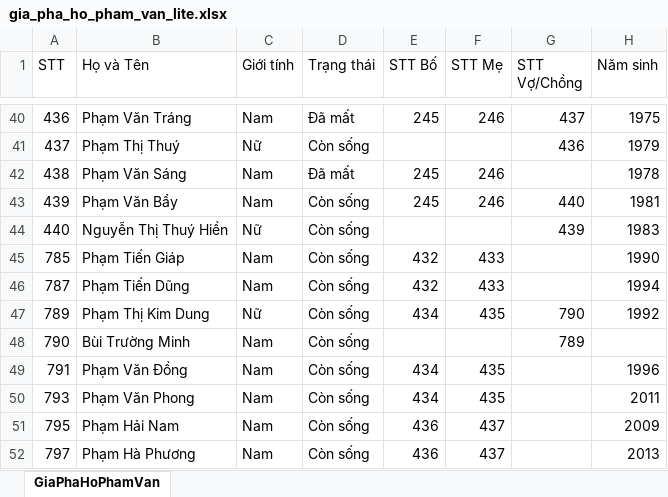
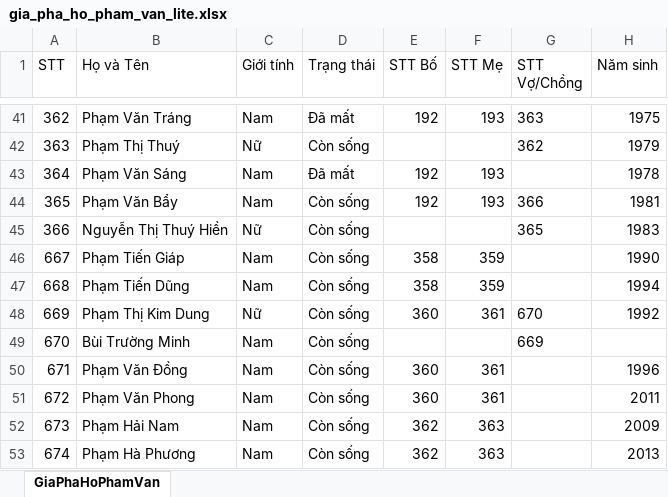
Before and after one commit to giappt/gia-pha, an Excel workbook: docs/data/gia_pha_ho_pham_van_lite.xlsx, sheet GiaPhaHoPhamVan, drawn as a sheet; only a part is shown, gaps mark what is left out; values as stored, in another font and other column widths than the file's, no borders; addresses are those after the commit; the diff covers the shown part only; the diff names each change by its address in the sheet, - before the commit and + after, or states it on an @@ line.

```diff
--- a/docs/data/gia_pha_ho_pham_van_lite.xlsx (sheet GiaPhaHoPhamVan)
+++ b/docs/data/gia_pha_ho_pham_van_lite.xlsx (sheet GiaPhaHoPhamVan)
-A41 (STT): 436
+A41 (STT): 362
-E41 (STT Bố): 245
+E41 (STT Bố): 192
-F41 (STT Mẹ): 246
+F41 (STT Mẹ): 193
-G41 (STT Vợ/Chồng): 437
+G41 (STT Vợ/Chồng): 363
-A42 (STT): 437
+A42 (STT): 363
-G42 (STT Vợ/Chồng): 436
+G42 (STT Vợ/Chồng): 362
-A43 (STT): 438
+A43 (STT): 364
-E43:E44 (STT Bố): 245
+E43:E44 (STT Bố): 192
-F43:F44 (STT Mẹ): 246
+F43:F44 (STT Mẹ): 193
-A44 (STT): 439
+A44 (STT): 365
-G44 (STT Vợ/Chồng): 440
+G44 (STT Vợ/Chồng): 366
-A45 (STT): 440
+A45 (STT): 366
-G45 (STT Vợ/Chồng): 439
+G45 (STT Vợ/Chồng): 365
-A46 (STT): 785
+A46 (STT): 667
-E46:E47 (STT Bố): 432
+E46:E47 (STT Bố): 358
-F46:F47 (STT Mẹ): 433
+F46:F47 (STT Mẹ): 359
-A47 (STT): 787
+A47 (STT): 668
-A48 (STT): 789
+A48 (STT): 669
-E48 (STT Bố): 434
+E48 (STT Bố): 360
-F48 (STT Mẹ): 435
+F48 (STT Mẹ): 361
-G48 (STT Vợ/Chồng): 790
+G48 (STT Vợ/Chồng): 670
-A49 (STT): 790
+A49 (STT): 670
-G49 (STT Vợ/Chồng): 789
+G49 (STT Vợ/Chồng): 669
-A50 (STT): 791
+A50 (STT): 671
-E50:E51 (STT Bố): 434
+E50:E51 (STT Bố): 360
-F50:F51 (STT Mẹ): 435
+F50:F51 (STT Mẹ): 361
-A51 (STT): 793
+A51 (STT): 672
-A52 (STT): 795
+A52 (STT): 673
-E52:E53 (STT Bố): 436
+E52:E53 (STT Bố): 362
-F52:F53 (STT Mẹ): 437
+F52:F53 (STT Mẹ): 363
-A53 (STT): 797
+A53 (STT): 674
```
Also changed, not shown: 1 added row, 47 edited cells and cell formats elsewhere in this sheet, 23 other files.
